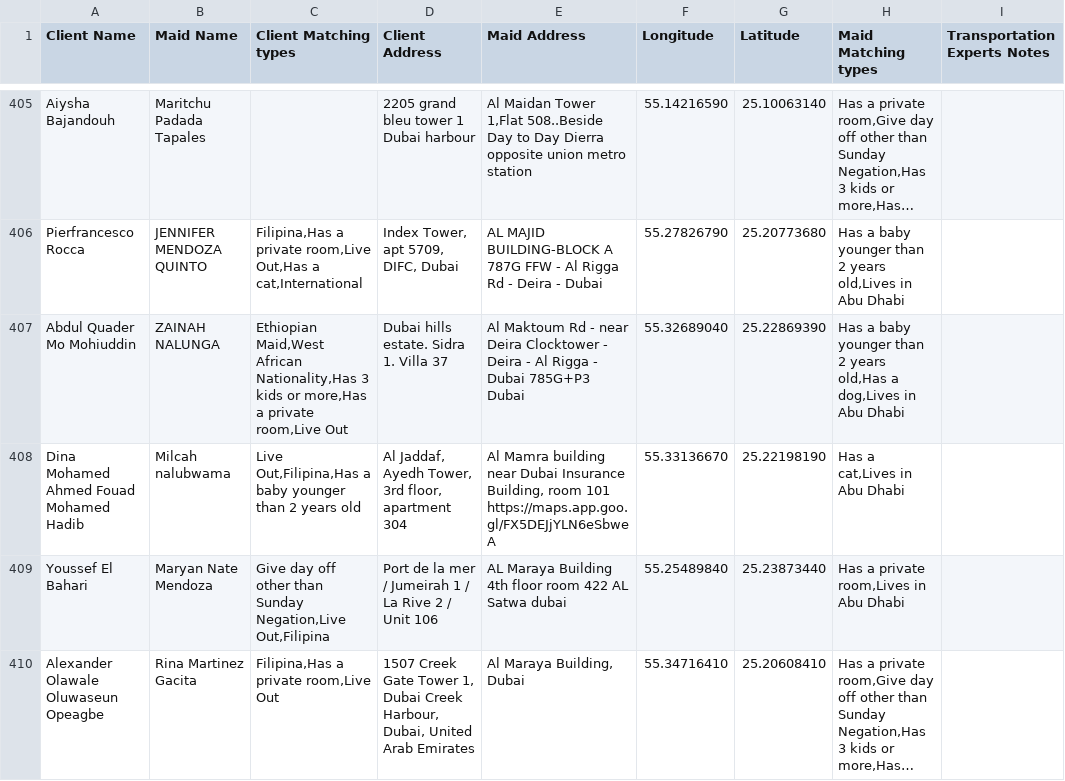
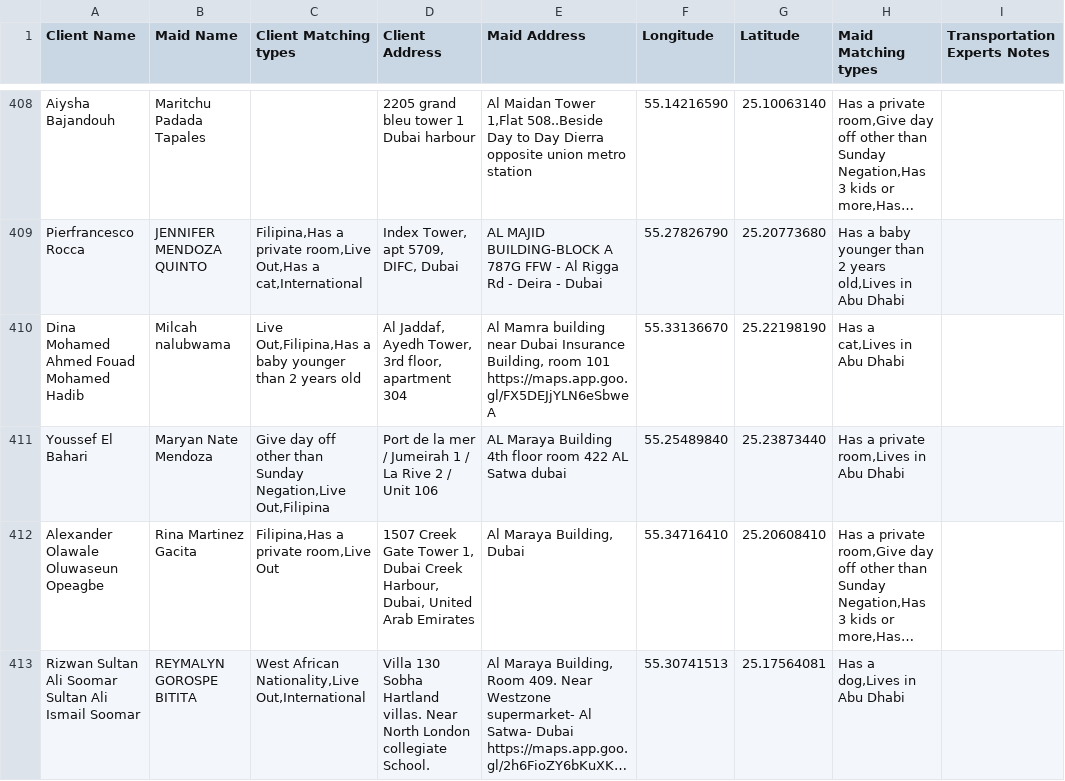
Before and after one commit to charbelchdid/map, a CSV file: ActiveClients.csv, drawn as a sheet; only a part is shown, gaps mark what is left out; the shorter side is filled out with more unchanged rows; long unchanged cells end in …; the diff covers the shown part only.

Commit message:
Update Live-out Clients Tracking   AVAILABLE CSV on 2025-11-07T05:29:55.999Z

```diff
--- a/ActiveClients.csv
+++ b/ActiveClients.csv
@@ -525,3 +529,2 @@ Pierfrancesco Rocca,JENNIFER MENDOZA QUINTO,"Filipina,Has a private room,Live Ou
  787G FFW - Al Rigga Rd - Deira - Dubai",55.27826790,25.20773680,"Has a baby younger than 2 years old,Lives in Abu Dhabi",
-Abdul Quader Mo Mohiuddin,ZAINAH NALUNGA,"Ethiopian Maid,West African Nationality,Has 3 kids or more,Has a private room,Live Out",Dubai hills estate. Sidra 1. Villa 37,Al Maktoum Rd - near Deira Clocktower - Deira - Al Rigga - Dubai 785G+P3 Dubai,55.32689040,25.22869390,"Has a baby younger than 2 years old,Has a dog,Lives in Abu Dhabi",
 Dina Mohamed Ahmed Fouad Mohamed Hadib,Milcah nalubwama,"Live Out,Filipina,Has a baby younger than 2 years old","Al Jaddaf, Ayedh Tower, 3rd floor, apartment 304","Al Mamra building near Dubai Insurance Building, room 101
```
Also changed, not shown: 5 added rows, 3 removed rows and 1 edited cell elsewhere in this file.
